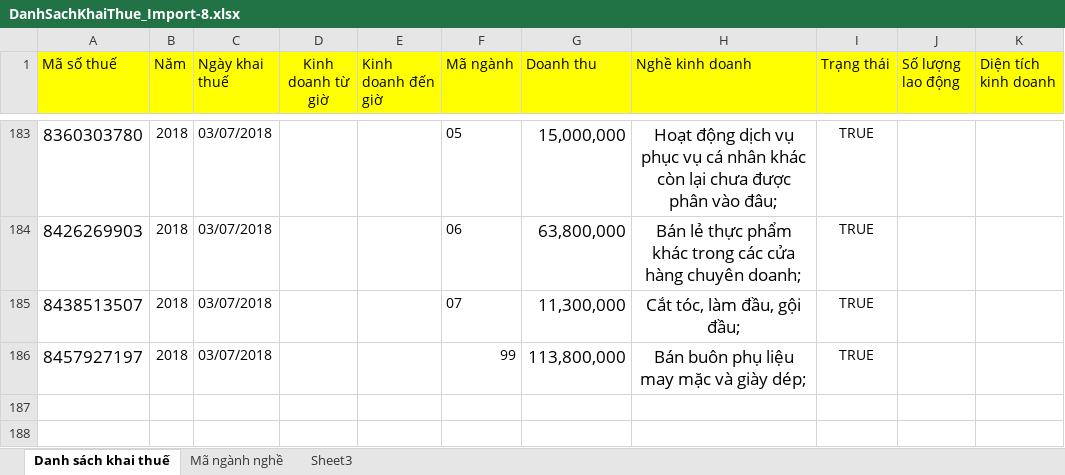
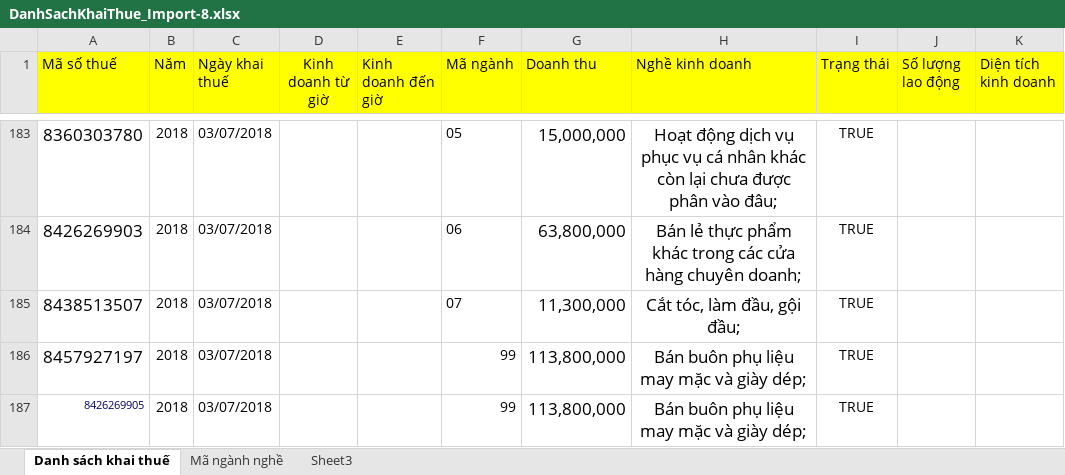
Before and after one commit to legiahuy1996/Telerik_LVTN, an Excel workbook: TelerikWebApp1/DanhSachKhaiThue_Import-8.xlsx, sheet Danh sách khai thuế, drawn as a sheet; only a part is shown, gaps mark what is left out; values as stored, in another font and other column widths than the file's, no borders; the diff names each change by its address in the sheet, - before the commit and + after, or states it on an @@ line.

```diff
--- a/TelerikWebApp1/DanhSachKhaiThue_Import-8.xlsx (sheet Danh sách khai thuế)
+++ b/TelerikWebApp1/DanhSachKhaiThue_Import-8.xlsx (sheet Danh sách khai thuế)
+row 187: 8426269905 | 2018 | 03/07/2018 |  |  | 99 | 113,800,000 | Bán buôn phụ liệu may mặc và giày dép; | TRUE
```
Also changed, not shown: TelerikWebApp1/Template/DanhSachHoCaThe_Import.xlsx, 24 other files.
